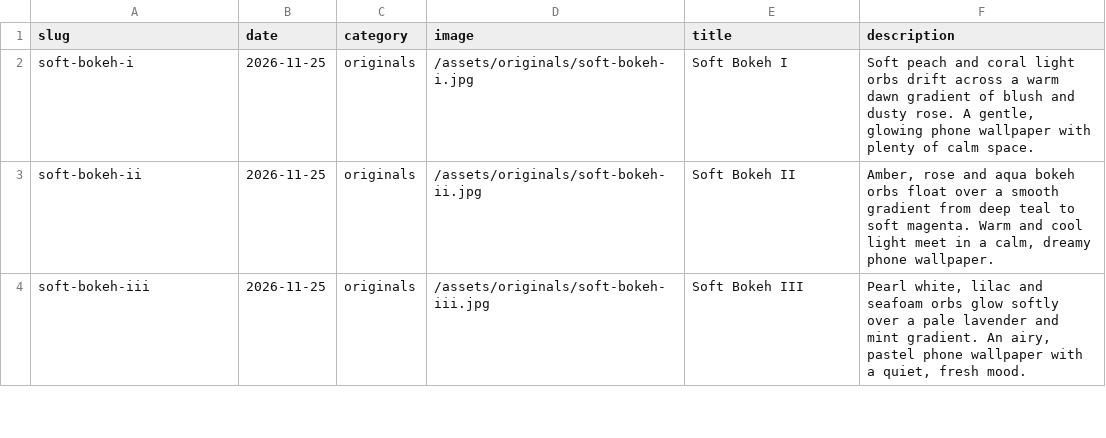
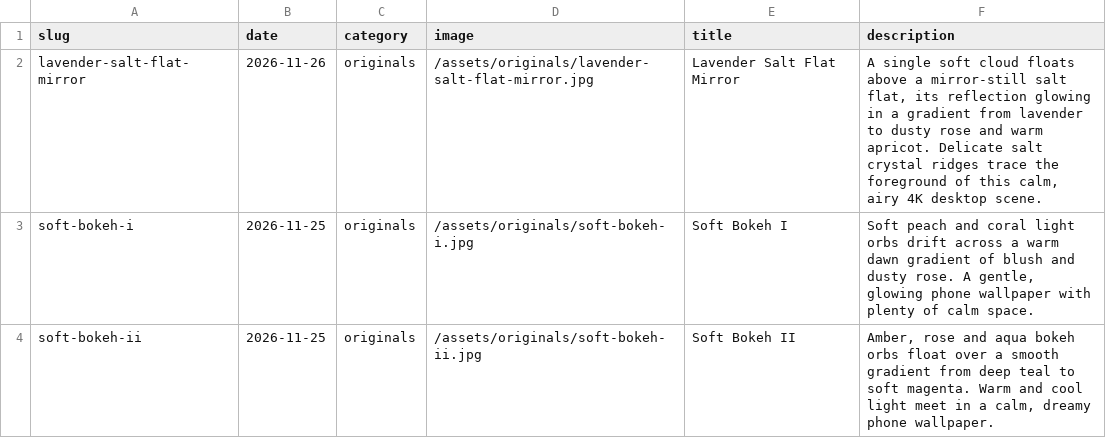
Before and after one commit to gokmenecer/wallspotter, a CSV file: data/wallpapers.csv, drawn as a sheet; only a part is shown; the shorter side is filled out with more unchanged rows.

```diff
--- a/data/wallpapers.csv
+++ b/data/wallpapers.csv
@@ -1,2 +1,3 @@
 slug,date,category,image,title,description
+lavender-salt-flat-mirror,2026-11-26,originals,/assets/originals/lavender-salt-flat-mirror.jpg,Lavender Salt Flat Mirror,"A single soft cloud floats above a mirror-still salt flat, its reflection glowing in a gradient from lavender to dusty rose and warm apricot. Delicate salt crystal ridges trace the foreground of this calm, airy 4K desktop scene."
 soft-bokeh-i,2026-11-25,originals,/assets/originals/soft-bokeh-i.jpg,Soft Bokeh I,"Soft peach and coral light orbs drift across a warm dawn gradient of blush and dusty rose. A gentle, glowing phone wallpaper with plenty of calm space."
```
Also changed, not shown: 1 other file.
